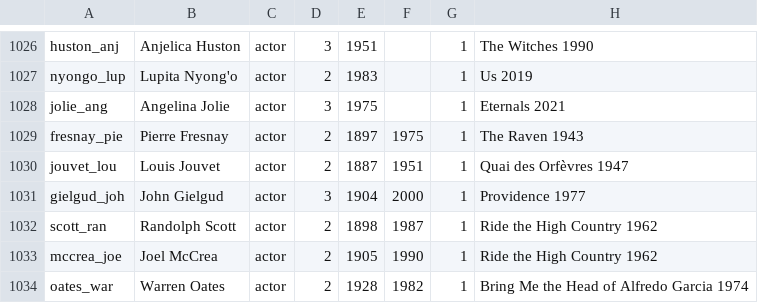
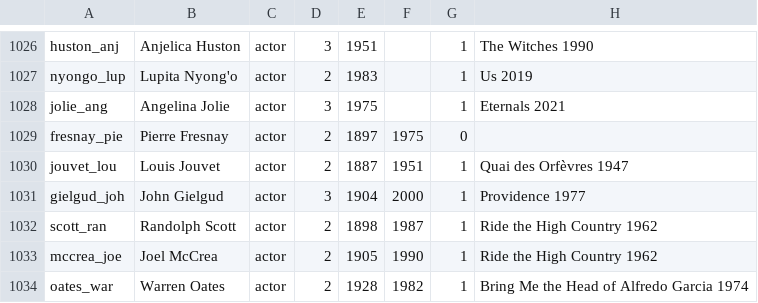
Before and after one commit to BlimpyKix-maker/1, a TSV file: data/audit/thin.tsv, drawn as a sheet; only a part is shown, gaps mark what is left out.

```diff
--- a/data/audit/thin.tsv
+++ b/data/audit/thin.tsv
@@ -1028,3 +1028,3 @@ nyongo_lup	Lupita Nyong'o	actor	2	1983		1	Us 2019
 jolie_ang	Angelina Jolie	actor	3	1975		1	Eternals 2021
-fresnay_pie	Pierre Fresnay	actor	2	1897	1975	1	The Raven 1943
+fresnay_pie	Pierre Fresnay	actor	2	1897	1975	0	
 jouvet_lou	Louis Jouvet	actor	2	1887	1951	1	Quai des Orfèvres 1947
```
Also changed, not shown: data/audit/credits.tsv, data/fill/films-02.tsv, 2 other files.
